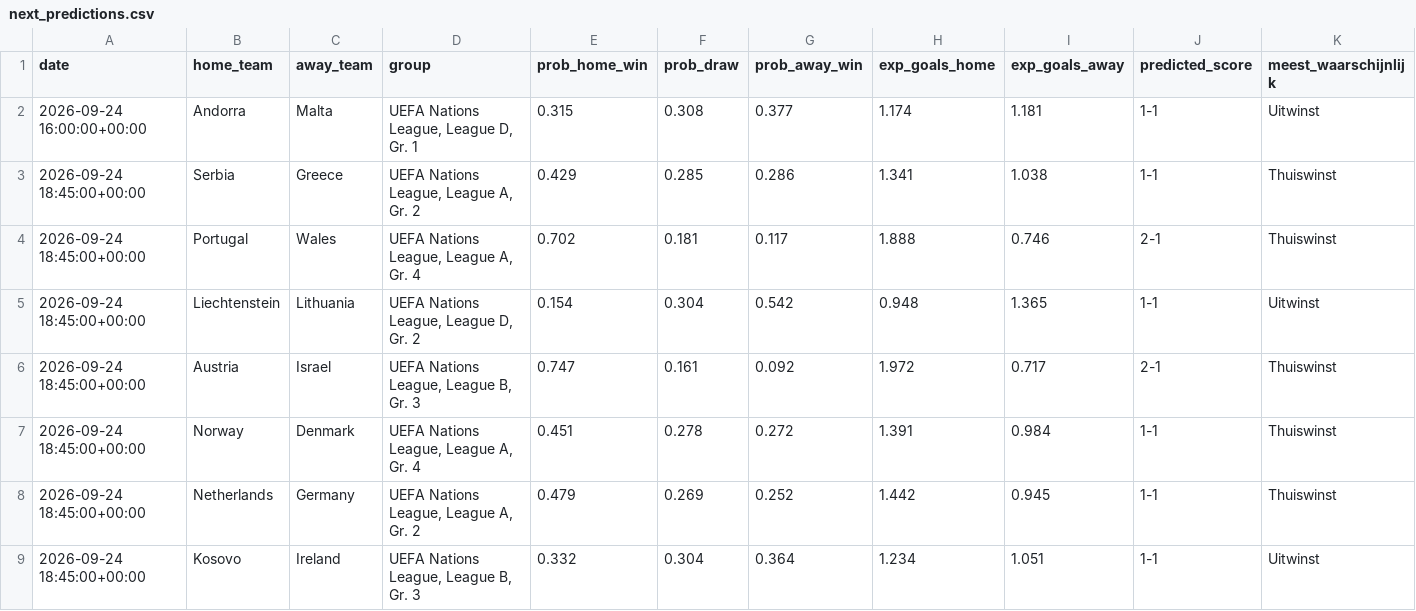
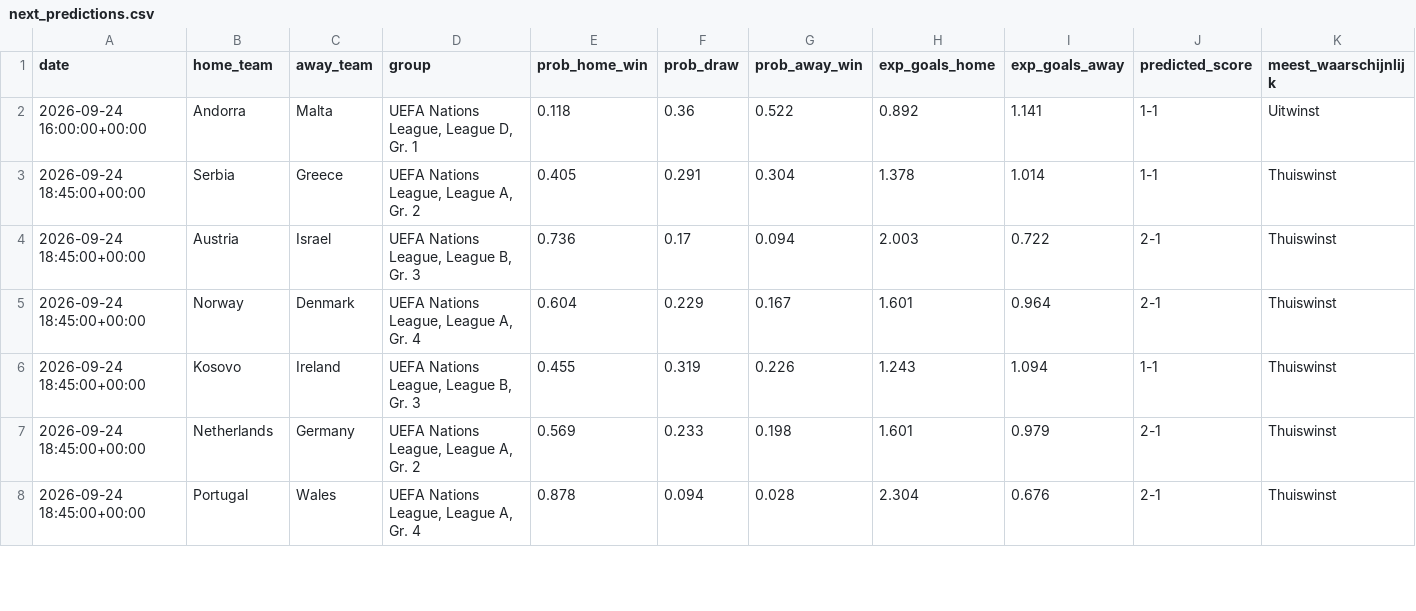
Before and after one commit to AndyErmers/nations-league-poules, a CSV file: predictor/artifacts/next_predictions.csv, drawn as a sheet; only a part is shown; the diff covers the shown part only.

```diff
--- a/predictor/artifacts/next_predictions.csv
+++ b/predictor/artifacts/next_predictions.csv
@@ -1,9 +1,8 @@
 date,home_team,away_team,group,prob_home_win,prob_draw,prob_away_win,exp_goals_home,exp_goals_away,predicted_score,meest_waarschijnlijk
-2026-09-24 16:00:00+00:00,Andorra,Malta,"UEFA Nations League, League D, Gr. 1",0.315,0.308,0.377,1.174,1.181,1-1,Uitwinst
-2026-09-24 18:45:00+00:00,Serbia,Greece,"UEFA Nations League, League A, Gr. 2",0.429,0.285,0.286,1.341,1.038,1-1,Thuiswinst
-2026-09-24 18:45:00+00:00,Portugal,Wales,"UEFA Nations League, League A, Gr. 4",0.702,0.181,0.117,1.888,0.746,2-1,Thuiswinst
-2026-09-24 18:45:00+00:00,Liechtenstein,Lithuania,"UEFA Nations League, League D, Gr. 2",0.154,0.304,0.542,0.948,1.365,1-1,Uitwinst
-2026-09-24 18:45:00+00:00,Austria,Israel,"UEFA Nations League, League B, Gr. 3",0.747,0.161,0.092,1.972,0.717,2-1,Thuiswinst
-2026-09-24 18:45:00+00:00,Norway,Denmark,"UEFA Nations League, League A, Gr. 4",0.451,0.278,0.272,1.391,0.984,1-1,Thuiswinst
-2026-09-24 18:45:00+00:00,Netherlands,Germany,"UEFA Nations League, League A, Gr. 2",0.479,0.269,0.252,1.442,0.945,1-1,Thuiswinst
-2026-09-24 18:45:00+00:00,Kosovo,Ireland,"UEFA Nations League, League B, Gr. 3",0.332,0.304,0.364,1.234,1.051,1-1,Uitwinst
+2026-09-24 16:00:00+00:00,Andorra,Malta,"UEFA Nations League, League D, Gr. 1",0.118,0.36,0.522,0.892,1.141,1-1,Uitwinst
+2026-09-24 18:45:00+00:00,Serbia,Greece,"UEFA Nations League, League A, Gr. 2",0.405,0.291,0.304,1.378,1.014,1-1,Thuiswinst
+2026-09-24 18:45:00+00:00,Austria,Israel,"UEFA Nations League, League B, Gr. 3",0.736,0.17,0.094,2.003,0.722,2-1,Thuiswinst
+2026-09-24 18:45:00+00:00,Norway,Denmark,"UEFA Nations League, League A, Gr. 4",0.604,0.229,0.167,1.601,0.964,2-1,Thuiswinst
+2026-09-24 18:45:00+00:00,Kosovo,Ireland,"UEFA Nations League, League B, Gr. 3",0.455,0.319,0.226,1.243,1.094,1-1,Thuiswinst
+2026-09-24 18:45:00+00:00,Netherlands,Germany,"UEFA Nations League, League A, Gr. 2",0.569,0.233,0.198,1.601,0.979,2-1,Thuiswinst
+2026-09-24 18:45:00+00:00,Portugal,Wales,"UEFA Nations League, League A, Gr. 4",0.878,0.094,0.028,2.304,0.676,2-1,Thuiswinst
```
Also changed, not shown: 1 added row and 11 edited cells elsewhere in this file, 10 other files.
